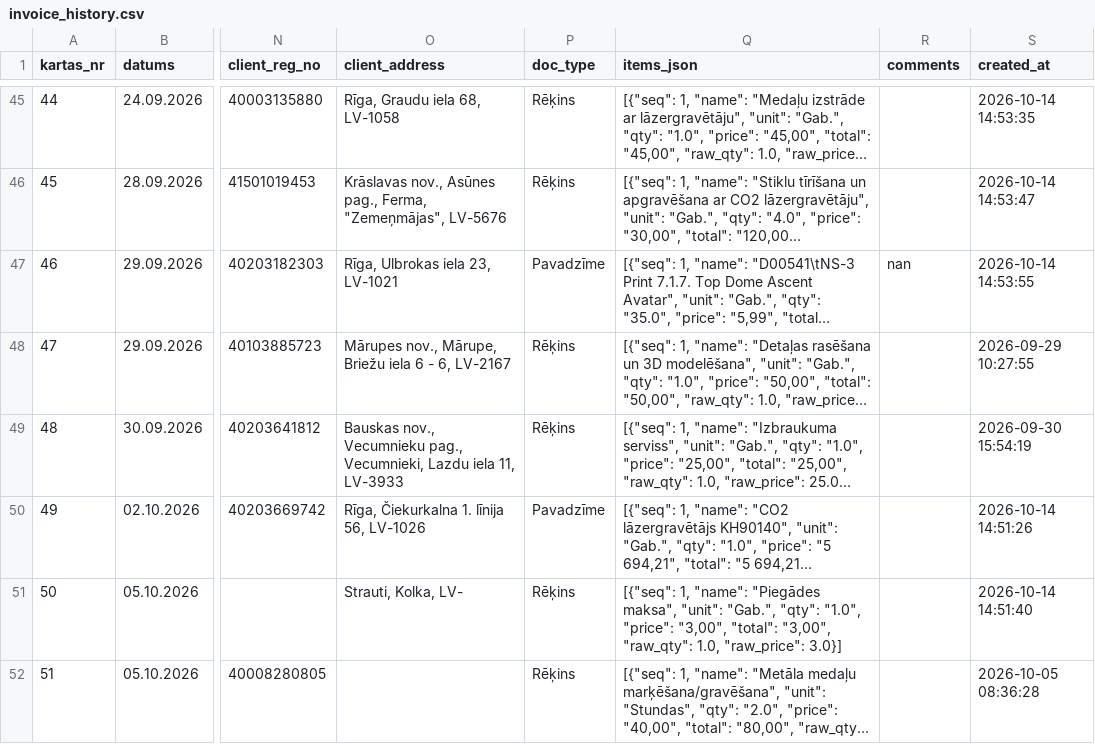
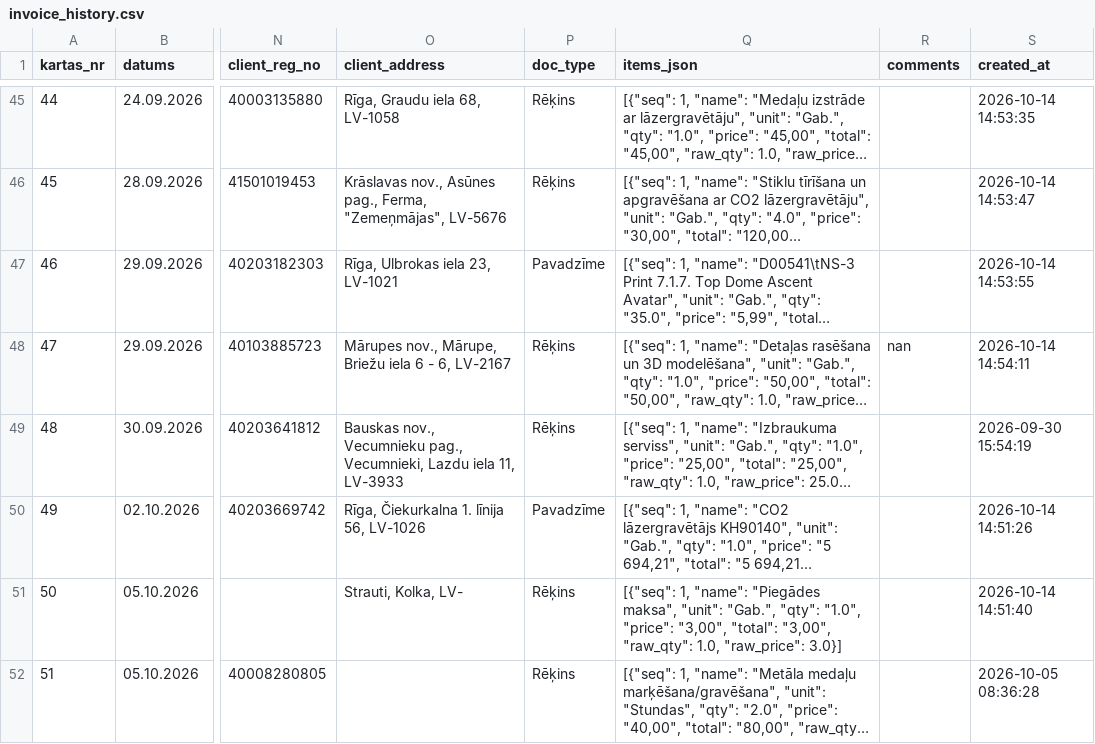
Before and after one commit to Andzhss/OnlinePavadzimes, a CSV file: OnlinePavadzimes/invoice_history.csv, drawn as a sheet; only a part is shown, gaps mark what is left out; long unchanged cells end in …; the diff names each change by its address in the sheet, - before the commit and + after, or states it on an @@ line.

Commit message:
Pievieno BR 0135

```diff
--- a/OnlinePavadzimes/invoice_history.csv
+++ b/OnlinePavadzimes/invoice_history.csv
-R47 (comments): nan
+R47 (comments): (empty)
-R48 (comments): (empty)
+R48 (comments): nan
-S48 (created_at): 2026-09-29 10:27:55
+S48 (created_at): 2026-10-14 14:54:11
```
